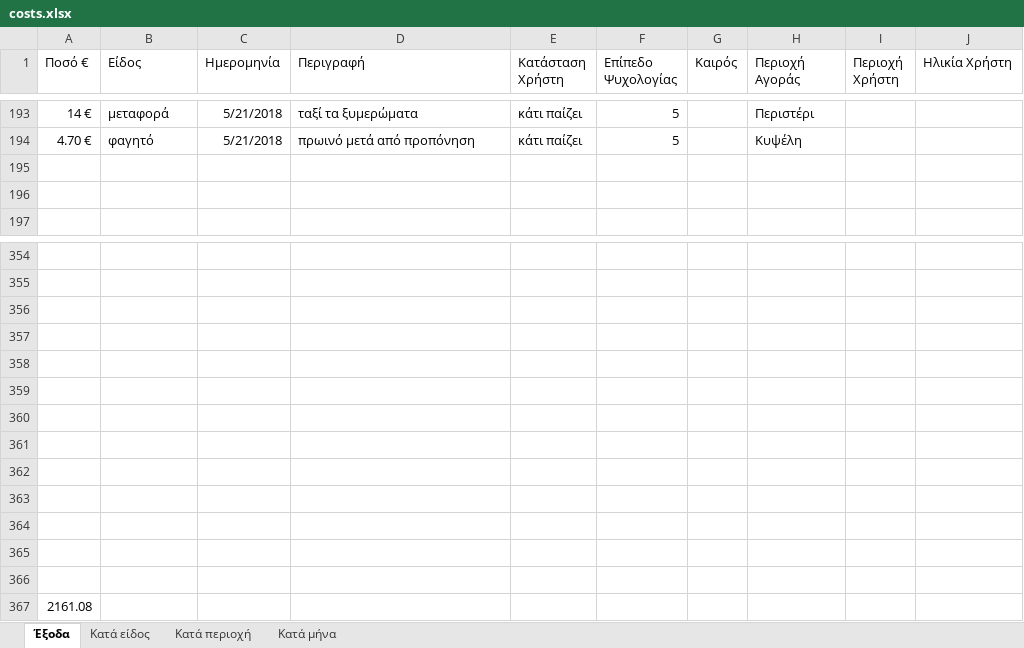
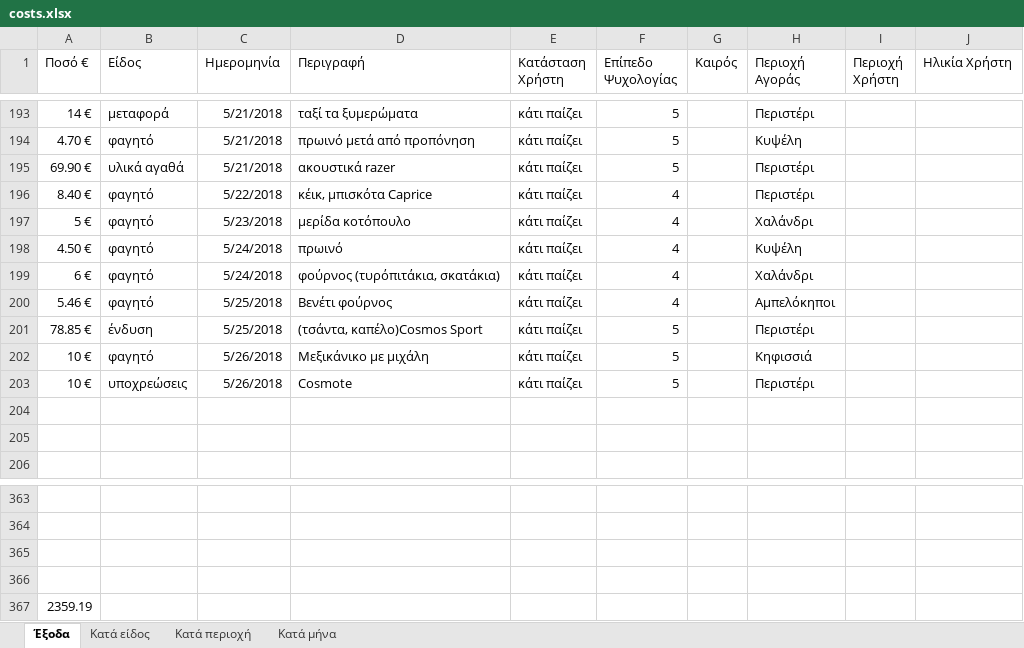
Before and after one commit to Stamanos/Financial-Organization, an Excel workbook: costs.xlsx, sheet Έξοδα, drawn as a sheet; only a part is shown, gaps mark what is left out; values as stored, in another font and other column widths than the file's, no borders; table styles not drawn; removed rows and columns are numbered as before the commit, all else as after; the diff names each change by its address in the sheet, - before the commit and + after, or states it on an @@ line.

Commit message:
update costs agaaaaaain

```diff
--- a/costs.xlsx (sheet Έξοδα)
+++ b/costs.xlsx (sheet Έξοδα)
+row 195: 69.90 € | υλικά αγαθά | 5/21/2018 | ακουστικά razer | κάτι παίζει | 5 |  | Περιστέρι
+row 196: 8.40 € | φαγητό | 5/22/2018 | κέικ, μπισκότα Caprice | κάτι παίζει | 4 |  | Περιστέρι
+row 197: 5 € | φαγητό | 5/23/2018 | μερίδα κοτόπουλο | κάτι παίζει | 4 |  | Χαλάνδρι
+row 198: 4.50 € | φαγητό | 5/24/2018 | πρωινό | κάτι παίζει | 4 |  | Κυψέλη
+row 199: 6 € | φαγητό | 5/24/2018 | φούρνος (τυρόπιτάκια, σκατάκια) | κάτι παίζει | 4 |  | Χαλάνδρι
+row 200: 5.46 € | φαγητό | 5/25/2018 | Βενέτι φούρνος | κάτι παίζει | 4 |  | Αμπελόκηποι
+row 201: 78.85 € | ένδυση | 5/25/2018 | (τσάντα, καπέλο)Cosmos Sport | κάτι παίζει | 5 |  | Περιστέρι
+row 202: 10 € | φαγητό | 5/26/2018 | Μεξικάνικο με μιχάλη | κάτι παίζει | 5 |  | Κηφισσιά
+row 203: 10 € | υποχρεώσεις | 5/26/2018 | Cosmote | κάτι παίζει | 5 |  | Περιστέρι
-row 358: (empty)
-row 359: (empty)
-row 360: (empty)
-row 361: (empty)
-row 362: (empty)
-row 363: (empty)
-row 364: (empty)
-row 365: (empty)
-row 366: (empty)
-A367 (Ποσό €): 2161.08
+A367 (Ποσό €): 2359.19
```
Also changed, not shown: charts or pictures.
